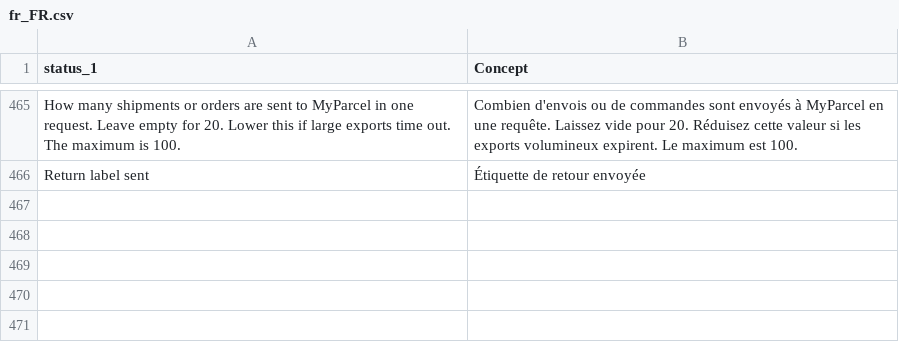
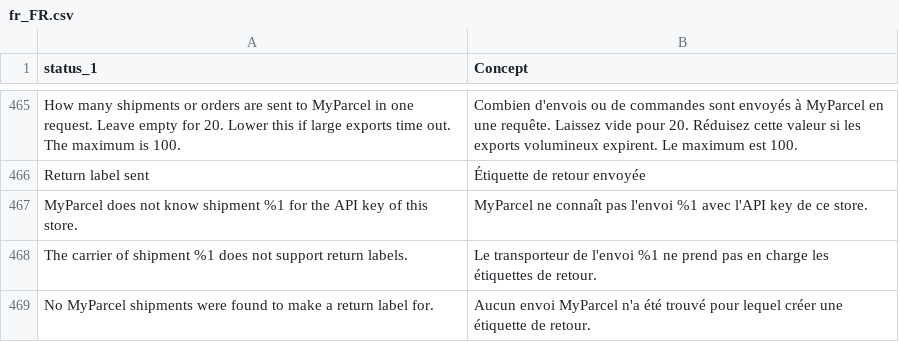
Before and after one commit to myparcelnl/magento, a CSV file: i18n/fr_FR.csv, drawn as a sheet; only a part is shown, gaps mark what is left out; the diff names each change by its address in the sheet, - before the commit and + after, or states it on an @@ line.

```diff
--- a/i18n/fr_FR.csv
+++ b/i18n/fr_FR.csv
+row 467: MyParcel does not know shipment %1 for the API key of this store. | MyParcel ne connaît pas l'envoi %1 avec l'API key de ce store.
+row 468: The carrier of shipment %1 does not support return labels. | Le transporteur de l'envoi %1 ne prend pas en charge les étiquettes de retour.
+row 469: No MyParcel shipments were found to make a return label for. | Aucun envoi MyParcel n'a été trouvé pour lequel créer une étiquette de retour.
```
Also changed, not shown: i18n/da_DK.csv, i18n/de_DE.csv, 6 other files.
